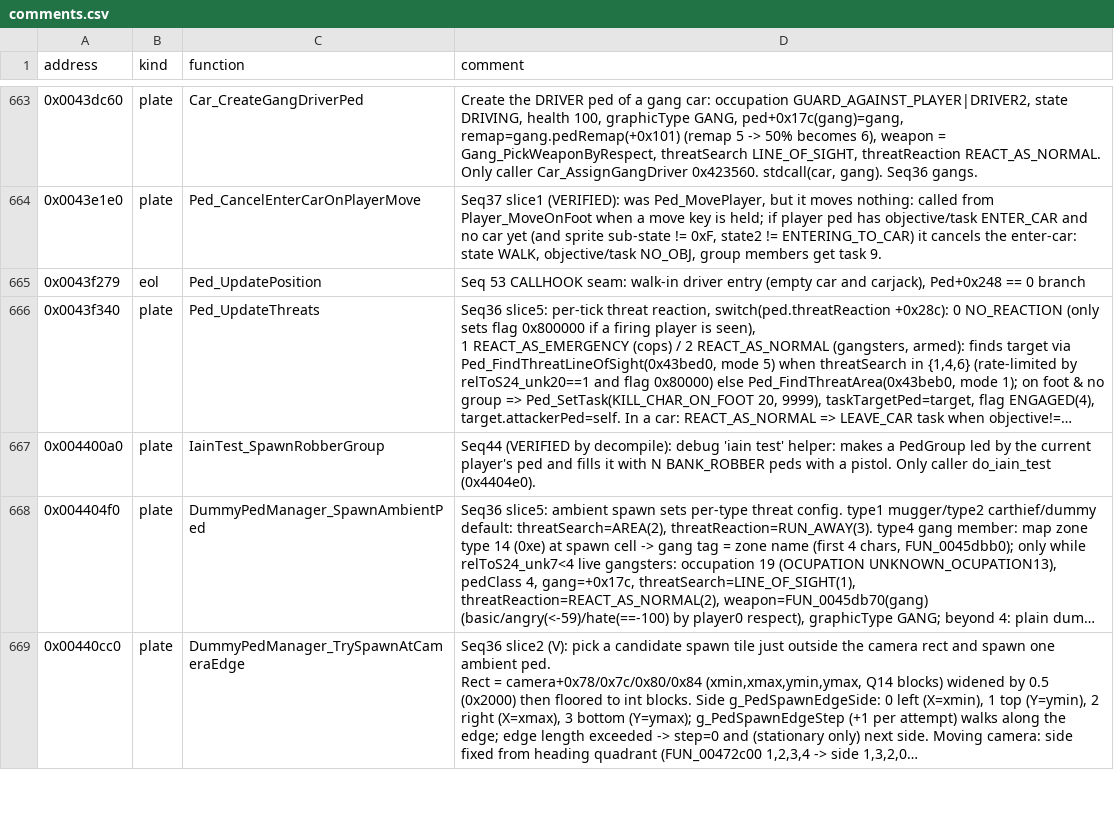
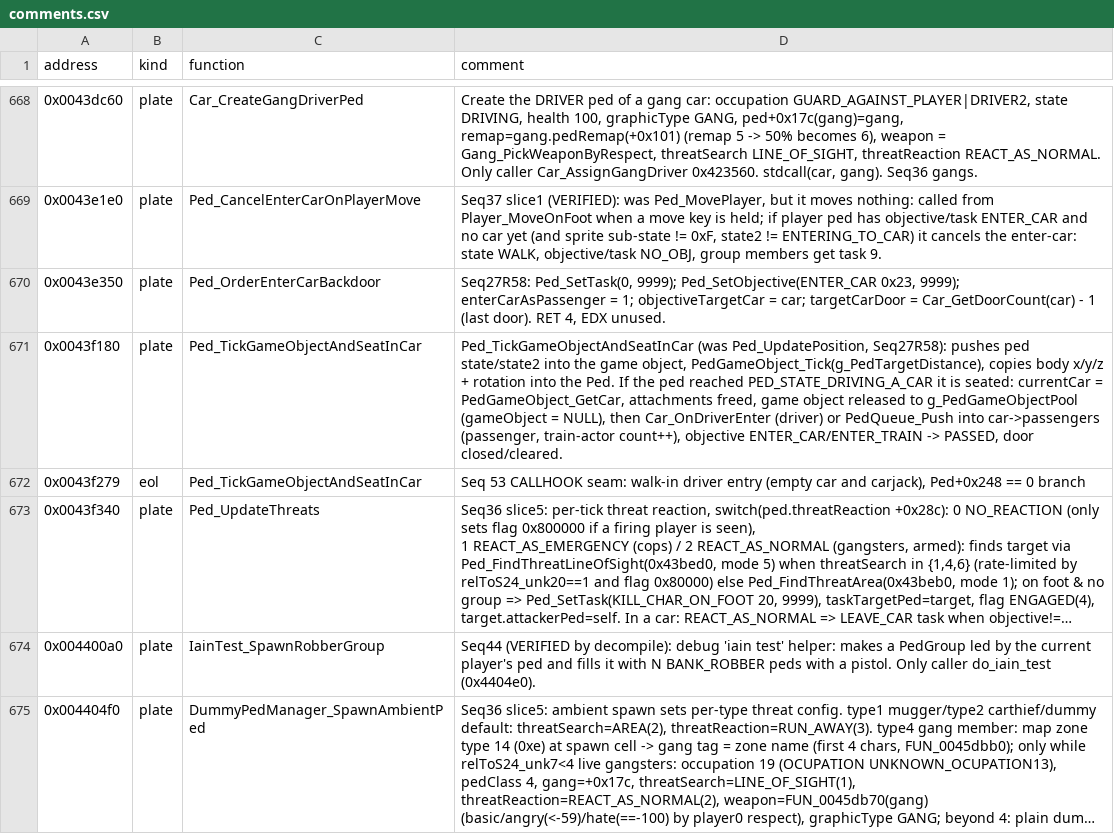
Before and after one commit to h0x91b/gta2-asm, a CSV file: re/comments.csv, drawn as a sheet; only a part is shown, gaps mark what is left out; the shorter side is filled out with more unchanged rows; long unchanged cells end in …; addresses are those after the commit; the diff covers the shown part only; the diff names each change by its address in the sheet, - before the commit and + after, or states it on an @@ line.

Commit message:
Fix enter-car, passenger, wanted and RNG names and signatures
Ped_SetObjective/Ped_SetTask are thiscall; CarManager_FindEnterableCarInFront,
Ped_IsNotPassenger, Car_GetPassengerCapacity, Ped_SetWantedLevelThreshold,
Ped_TickGameObjectAndSeatInCar; RandomGen is only a debug log (RandomDebugLog),
the rand state is g_CrtRandSeed. PED_REMAP hulk/naked and ENTER_CAR comments.
Docs and host comments follow the new names.

```diff
--- a/re/comments.csv
+++ b/re/comments.csv
+row 670: 0x0043e350 | plate | Ped_OrderEnterCarBackdoor | Seq27R58: Ped_SetTask(0, 9999); Ped_SetObjective(ENTER_CAR 0x23, 9999); enterCarAsPassenger = 1; objectiveTargetCar = car; targetCarDoor = Car_GetDoorCount(car) - 1 (last door). RET 4, EDX unused.
+row 671: 0x0043f180 | plate | Ped_TickGameObjectAndSeatInCar | Ped_TickGameObjectAndSeatInCar (was Ped_UpdatePosition, Seq27R58): pushes ped state/state2 into the game object, PedGameObject_Tick(g_PedTargetDistance), copies body x/y/z + rotation into the Ped. If the ped reached PED_STATE_DRIVING_A_CAR it is seated: currentCar = PedGameObject_GetCar, attachments freed, game object released to g_PedGameObjectPool (gameObject = NULL), then Car_OnDriverEnter (driver) or PedQueue_Push into car->passengers (passenger, train-actor count++), objective ENTER_CAR/ENTER_TRAIN -> PASSED, door closed/cleared.
-C672 (function): Ped_UpdatePosition
+C672 (function): Ped_TickGameObjectAndSeatInCar
```
Also changed, not shown: 12 added rows and 3 edited cells elsewhere in this file, re/functions.csv, re/globals.csv, 17 other files.
